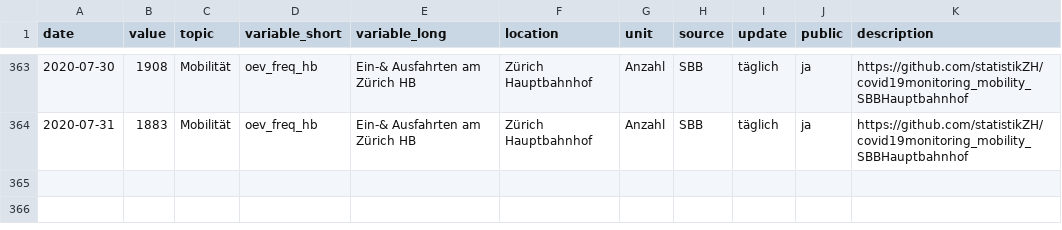
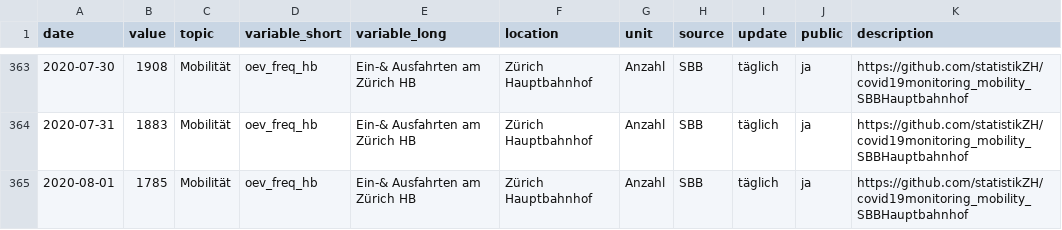
Before and after one commit to statistikZH/covid19monitoring_mobility_SBBHauptbahnhof, a CSV file: Mobility_SBBHauptbahnhof.csv, drawn as a sheet; only a part is shown, gaps mark what is left out; the diff names each change by its address in the sheet, - before the commit and + after, or states it on an @@ line.

```diff
--- a/Mobility_SBBHauptbahnhof.csv
+++ b/Mobility_SBBHauptbahnhof.csv
+row 365: 2020-08-01 | 1785 | Mobilität | oev_freq_hb | Ein-& Ausfahrten am Zürich HB | Zürich Hauptbahnhof | Anzahl | SBB | täglich | ja | https://github.com/statistikZH/covid19monitoring_mobility_SBBHauptbahnhof
```
